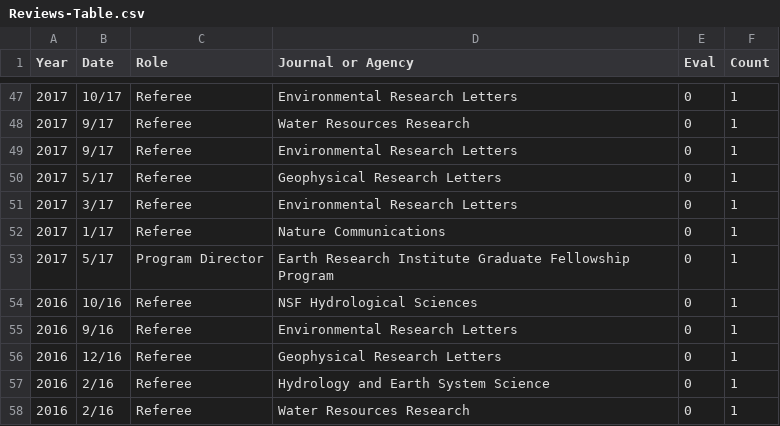
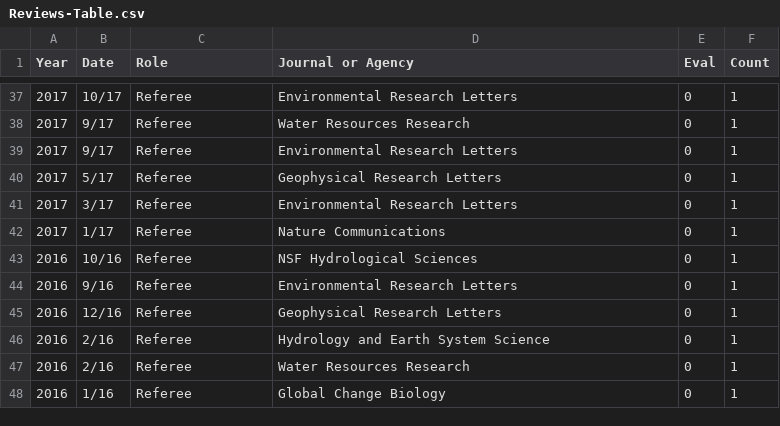
Before and after one commit to kcaylor/biobib, a CSV file: CV/Reviews-Table.csv, drawn as a sheet; only a part is shown, gaps mark what is left out; the shorter side is filled out with more unchanged rows; the diff covers the shown part only.

```diff
--- a/CV/Reviews-Table.csv
+++ b/CV/Reviews-Table.csv
@@ -52,3 +42,2 @@ Year,Date,Role,Journal or Agency,Eval,Count
 2017,1/17,Referee,Nature Communications,0,1
-2017,5/17,Program Director,Earth Research Institute Graduate Fellowship Program,0,1
 2016,10/16,Referee,NSF Hydrological Sciences,0,1
```
Also changed, not shown: 10 removed rows and 4 edited cells elsewhere in this file, CV/Citations-Table.csv, CV/Lectures-Table.csv, 32 other files.
